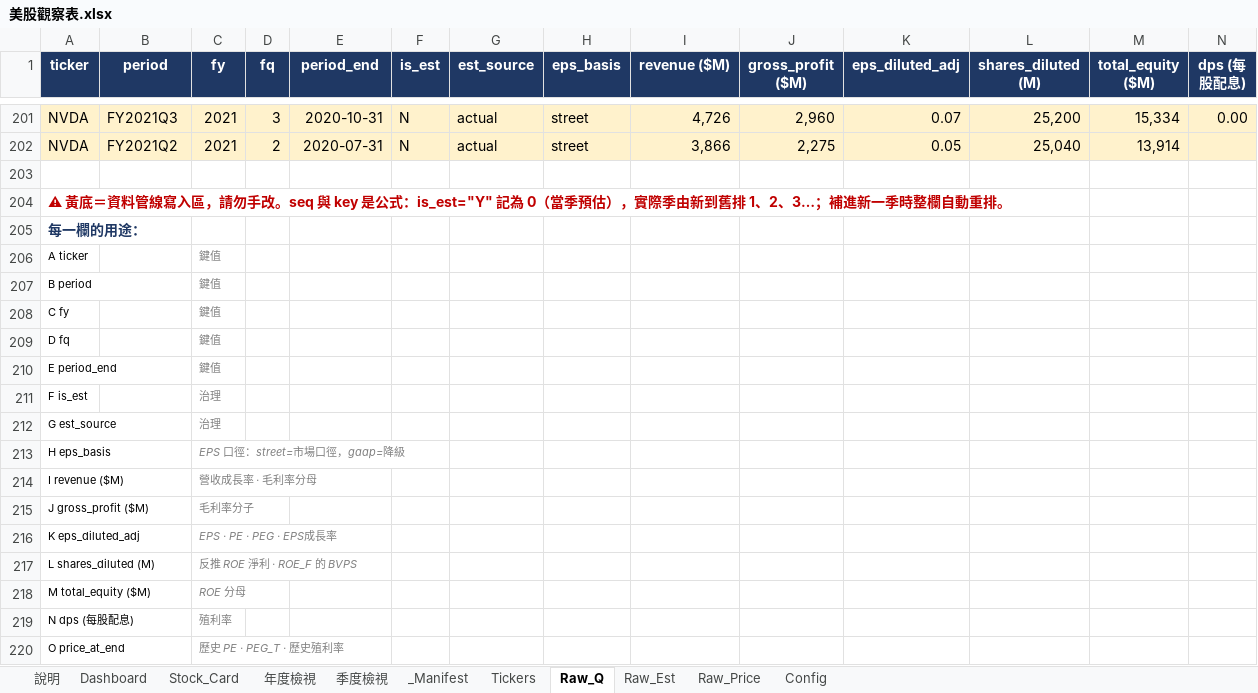
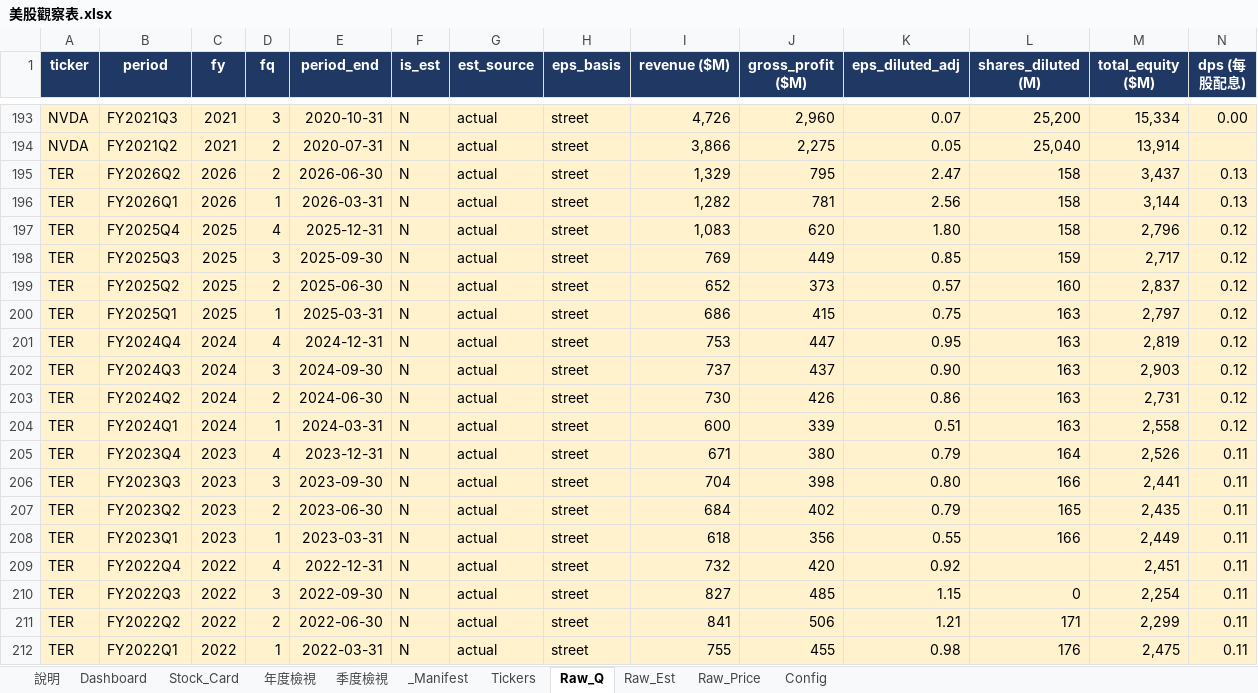
Before and after one commit to Kira11-ja/stocktracker, an Excel workbook: 美股觀察表.xlsx, sheet Raw_Q, drawn as a sheet; only a part is shown, gaps mark what is left out; the shorter side is filled out with more unchanged rows; values as stored, in another font and other column widths than the file's, no borders; charts and pictures not drawn; rows hold the shown columns only; the diff covers the shown part only; the diff names each change by its address in the sheet, - before the commit and + after, or states it on an @@ line.

```diff
--- a/美股觀察表.xlsx (sheet Raw_Q)
+++ b/美股觀察表.xlsx (sheet Raw_Q)
+row 195: TER | FY2026Q2 | 2026 | 2 | 2026-06-30 | N | actual | street | 1,329 | 795 | 2.47 | 158 | 3,437 | 0.13
+row 196: TER | FY2026Q1 | 2026 | 1 | 2026-03-31 | N | actual | street | 1,282 | 781 | 2.56 | 158 | 3,144 | 0.13
+row 197: TER | FY2025Q4 | 2025 | 4 | 2025-12-31 | N | actual | street | 1,083 | 620 | 1.80 | 158 | 2,796 | 0.12
+row 198: TER | FY2025Q3 | 2025 | 3 | 2025-09-30 | N | actual | street | 769 | 449 | 0.85 | 159 | 2,717 | 0.12
+row 199: TER | FY2025Q2 | 2025 | 2 | 2025-06-30 | N | actual | street | 652 | 373 | 0.57 | 160 | 2,837 | 0.12
+row 200: TER | FY2025Q1 | 2025 | 1 | 2025-03-31 | N | actual | street | 686 | 415 | 0.75 | 163 | 2,797 | 0.12
+row 201: TER | FY2024Q4 | 2024 | 4 | 2024-12-31 | N | actual | street | 753 | 447 | 0.95 | 163 | 2,819 | 0.12
+row 202: TER | FY2024Q3 | 2024 | 3 | 2024-09-30 | N | actual | street | 737 | 437 | 0.90 | 163 | 2,903 | 0.12
+row 203: TER | FY2024Q2 | 2024 | 2 | 2024-06-30 | N | actual | street | 730 | 426 | 0.86 | 163 | 2,731 | 0.12
+row 204: TER | FY2024Q1 | 2024 | 1 | 2024-03-31 | N | actual | street | 600 | 339 | 0.51 | 163 | 2,558 | 0.12
+row 205: TER | FY2023Q4 | 2023 | 4 | 2023-12-31 | N | actual | street | 671 | 380 | 0.79 | 164 | 2,526 | 0.11
+row 206: TER | FY2023Q3 | 2023 | 3 | 2023-09-30 | N | actual | street | 704 | 398 | 0.80 | 166 | 2,441 | 0.11
+row 207: TER | FY2023Q2 | 2023 | 2 | 2023-06-30 | N | actual | street | 684 | 402 | 0.79 | 165 | 2,435 | 0.11
+row 208: TER | FY2023Q1 | 2023 | 1 | 2023-03-31 | N | actual | street | 618 | 356 | 0.55 | 166 | 2,449 | 0.11
+row 209: TER | FY2022Q4 | 2022 | 4 | 2022-12-31 | N | actual | street | 732 | 420 | 0.92 |  | 2,451 | 0.11
+row 210: TER | FY2022Q3 | 2022 | 3 | 2022-09-30 | N | actual | street | 827 | 485 | 1.15 | 0 | 2,254 | 0.11
+row 211: TER | FY2022Q2 | 2022 | 2 | 2022-06-30 | N | actual | street | 841 | 506 | 1.21 | 171 | 2,299 | 0.11
+row 212: TER | FY2022Q1 | 2022 | 1 | 2022-03-31 | N | actual | street | 755 | 455 | 0.98 | 176 | 2,475 | 0.11
```
Also changed, not shown: 7 added rows and 8 moved rows elsewhere in this sheet, sheet Dashboard, sheet Raw_Price, sheet _Manifest, sheet Raw_Est, sheet Stock_Card, sheet Tickers, 1 more sheet, 8 other files.
